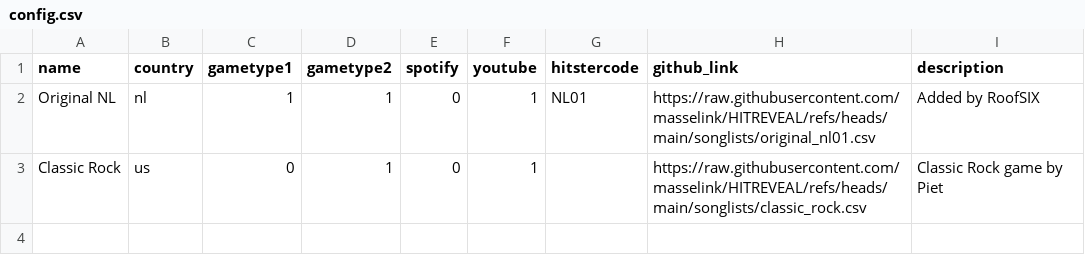
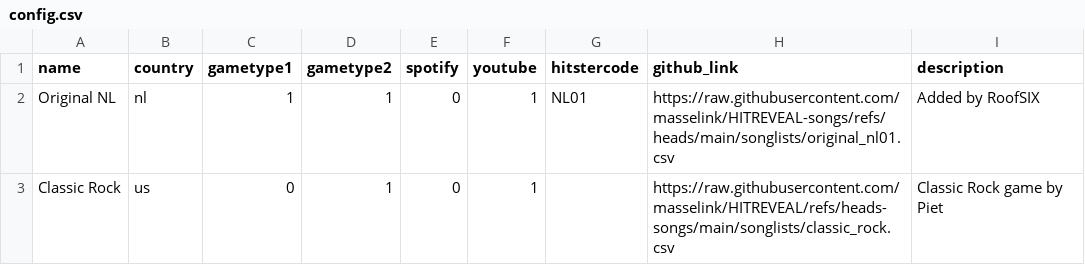
Before and after one commit to masselink/HITREVEAL-Songs, a CSV file: songlists/config.csv, drawn as a sheet.

Commit message:
Update config.csv

```diff
--- a/songlists/config.csv
+++ b/songlists/config.csv
@@ -1,3 +1,3 @@
 name,country,gametype1,gametype2,spotify,youtube,hitstercode,github_link,description
-"Original NL",nl,1,1,0,1,NL01,https://raw.githubusercontent.com/masselink/HITREVEAL/refs/heads/main/songlists/original_nl01.csv,"Added by RoofSIX"
-Classic Rock,us,0,1,0,1,,https://raw.githubusercontent.com/masselink/HITREVEAL/refs/heads/main/songlists/classic_rock.csv,"Classic Rock game by Piet"
+"Original NL",nl,1,1,0,1,NL01,https://raw.githubusercontent.com/masselink/HITREVEAL-songs/refs/heads/main/songlists/original_nl01.csv,"Added by RoofSIX"
+Classic Rock,us,0,1,0,1,,https://raw.githubusercontent.com/masselink/HITREVEAL/refs/heads-songs/main/songlists/classic_rock.csv,"Classic Rock game by Piet"
```
